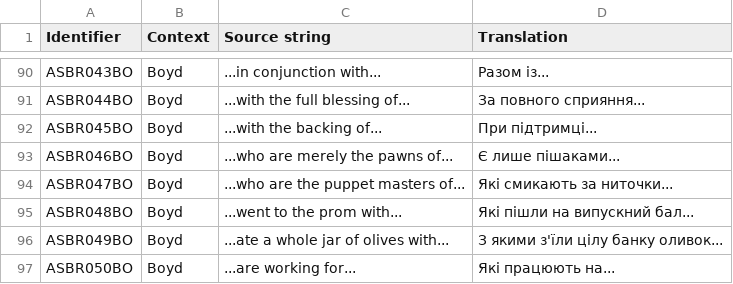
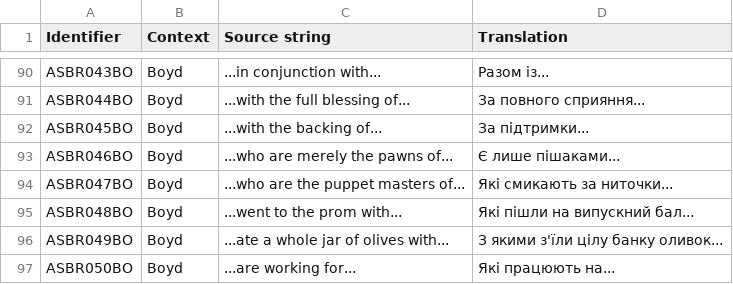
Before and after one commit to UHN5Y2hvbmF1dHMyVUE/UHN5Y2hvbmF1dHMyVUE-, a CSV file: Ukrainian/AS_StringTable.csv, drawn as a sheet; only a part is shown, gaps mark what is left out.

Commit message:
New translations as_stringtable.csv (Ukrainian)
[ci skip]

```diff
--- a/Ukrainian/AS_StringTable.csv
+++ b/Ukrainian/AS_StringTable.csv
@@ -91,3 +91,3 @@
 "ASBR044BO","Boyd","...with the full blessing of...","За повного сприяння..."
-"ASBR045BO","Boyd","...with the backing of...","При підтримці..."
+"ASBR045BO","Boyd","...with the backing of...","За підтримки..."
 "ASBR046BO","Boyd","...who are merely the pawns of...","Є лише пішаками..."
```
